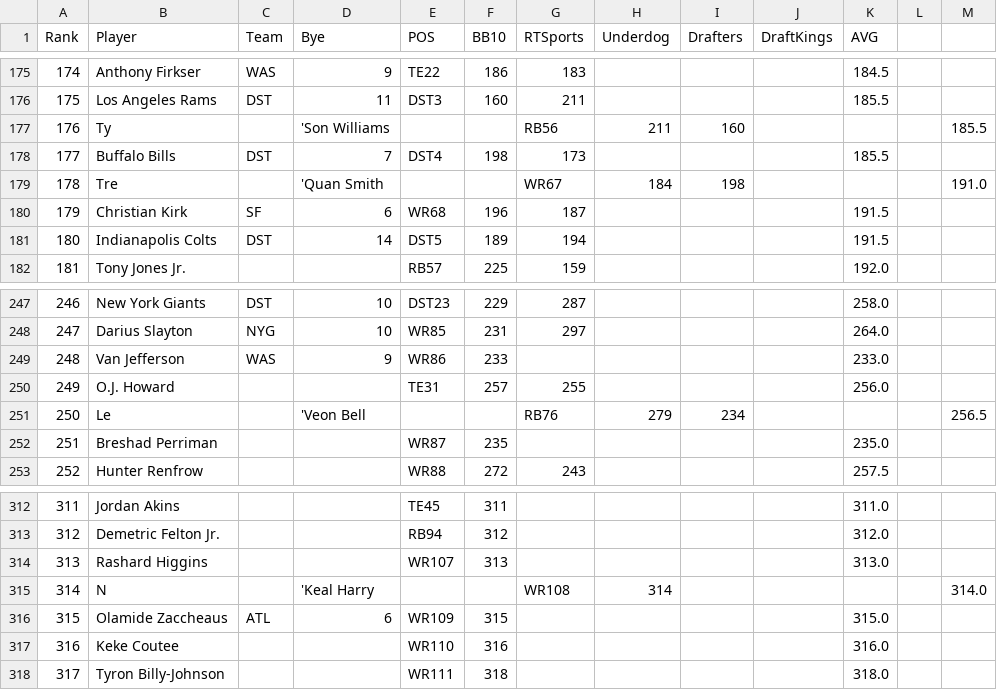
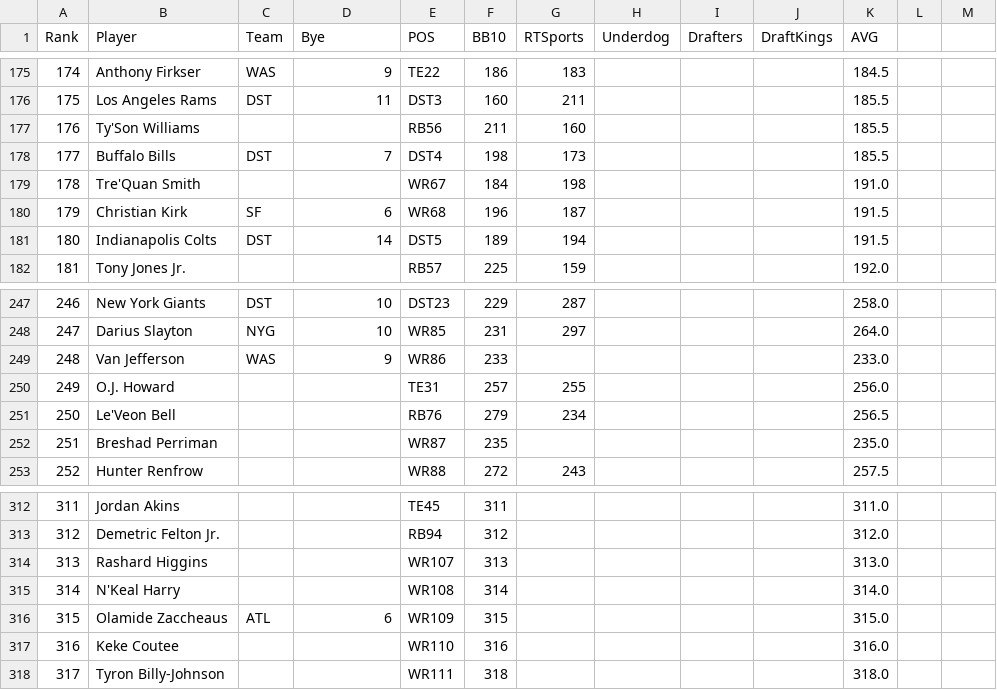
Before and after one commit to adriantwill/adp-estimate, a CSV file: pros_bb_adp/FantasyPros_2021_Overall_ADP_Rankings.csv, drawn as a sheet; only a part is shown, gaps mark what is left out; the diff covers the shown part only.

```diff
--- a/pros_bb_adp/FantasyPros_2021_Overall_ADP_Rankings.csv
+++ b/pros_bb_adp/FantasyPros_2021_Overall_ADP_Rankings.csv
@@ -176,5 +176,5 @@
 "175","Los Angeles Rams","DST","11","DST3","160","211","","","","185.5"
-"176","Ty","","'Son Williams","","","RB56","211","160","","","","185.5"
+"176","Ty'Son Williams","","","RB56","211","160","","","","185.5"
 "177","Buffalo Bills","DST","7","DST4","198","173","","","","185.5"
-"178","Tre","","'Quan Smith","","","WR67","184","198","","","","191.0"
+"178","Tre'Quan Smith","","","WR67","184","198","","","","191.0"
 "179","Christian Kirk","SF","6","WR68","196","187","","","","191.5"
@@ -250,3 +250,3 @@
 "249","O.J. Howard","","","TE31","257","255","","","","256.0"
-"250","Le","","'Veon Bell","","","RB76","279","234","","","","256.5"
+"250","Le'Veon Bell","","","RB76","279","234","","","","256.5"
 "251","Breshad Perriman","","","WR87","235","","","","","235.0"
@@ -314,3 +314,3 @@
 "313","Rashard Higgins","","","WR107","313","","","","","313.0"
-"314","N","","'Keal Harry","","","WR108","314","","","","","314.0"
+"314","N'Keal Harry","","","WR108","314","","","","","314.0"
 "315","Olamide Zaccheaus","ATL","6","WR109","315","","","","","315.0"
```
Also changed, not shown: 32 edited cells elsewhere in this file, preseason_adp/ADP2020.csv, pros_adp/FantasyPros_2020_Overall_ADP_Rankings.csv, 24 other files.
